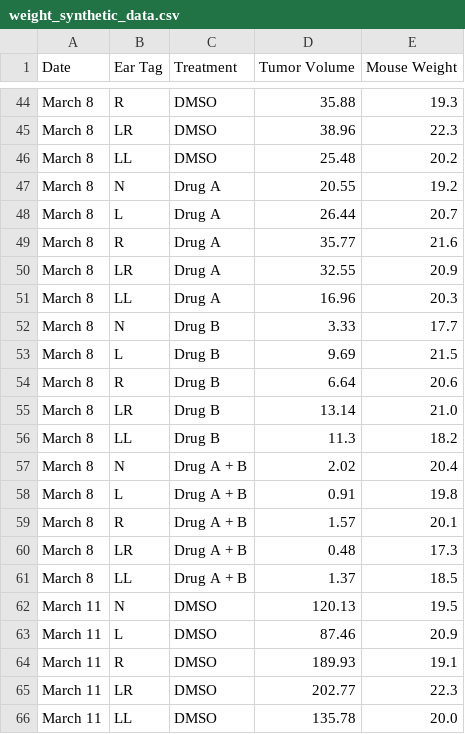
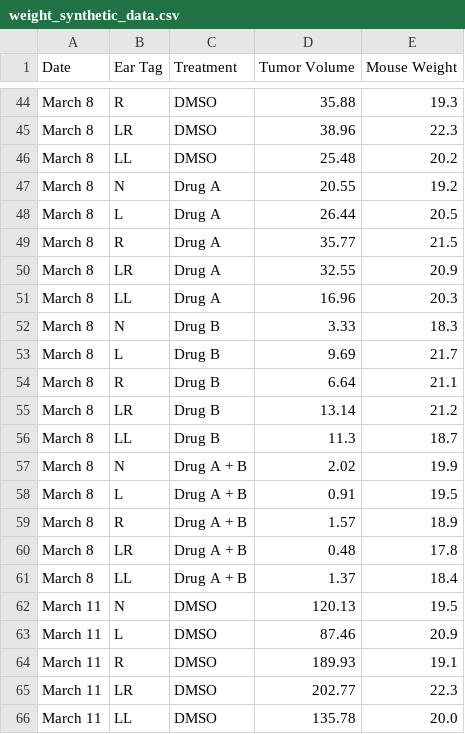
Before and after one commit to sciOmics/mouseExperiment, a CSV file: data-raw/weight_synthetic_data.csv, drawn as a sheet; only a part is shown, gaps mark what is left out; the diff covers the shown part only.

```diff
--- a/data-raw/weight_synthetic_data.csv
+++ b/data-raw/weight_synthetic_data.csv
@@ -47,16 +47,16 @@ March 8,LL,DMSO,25.48,20.2
 March 8,N,Drug A,20.55,19.2
-March 8,L,Drug A,26.44,20.7
-March 8,R,Drug A,35.77,21.6
+March 8,L,Drug A,26.44,20.5
+March 8,R,Drug A,35.77,21.5
 March 8,LR,Drug A,32.55,20.9
 March 8,LL,Drug A,16.96,20.3
-March 8,N,Drug B,3.33,17.7
-March 8,L,Drug B,9.69,21.5
-March 8,R,Drug B,6.64,20.6
-March 8,LR,Drug B,13.14,21.0
-March 8,LL,Drug B,11.3,18.2
-March 8,N,Drug A + B,2.02,20.4
-March 8,L,Drug A + B,0.91,19.8
-March 8,R,Drug A + B,1.57,20.1
-March 8,LR,Drug A + B,0.48,17.3
-March 8,LL,Drug A + B,1.37,18.5
+March 8,N,Drug B,3.33,18.3
+March 8,L,Drug B,9.69,21.7
+March 8,R,Drug B,6.64,21.1
+March 8,LR,Drug B,13.14,21.2
+March 8,LL,Drug B,11.3,18.7
+March 8,N,Drug A + B,2.02,19.9
+March 8,L,Drug A + B,0.91,19.5
+March 8,R,Drug A + B,1.57,18.9
+March 8,LR,Drug A + B,0.48,17.8
+March 8,LL,Drug A + B,1.37,18.4
 March 11,N,DMSO,120.13,19.5
```
Also changed, not shown: 2 removed rows and 38 edited cells elsewhere in this file, inst/sample_data/weight_synthetic_data.csv, 11 other files.
